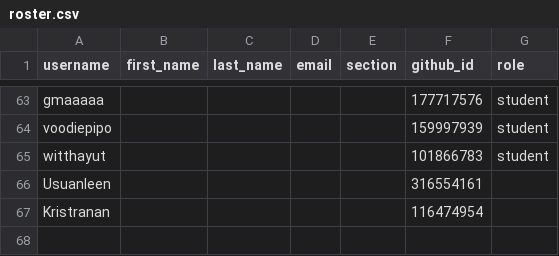
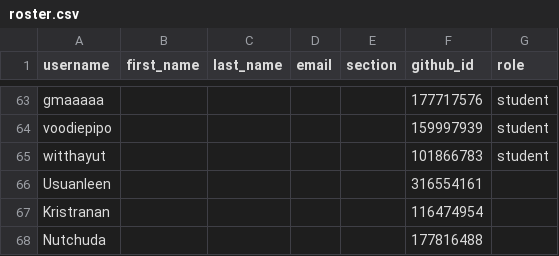
Before and after one commit to MUICT-Class/classroom50, a CSV file: 691-itcs258/roster.csv, drawn as a sheet; only a part is shown, gaps mark what is left out; the diff names each change by its address in the sheet, - before the commit and + after, or states it on an @@ line.

Commit message:
[Classroom 50] Add student: 691-itcs258/Nutchuda

```diff
--- a/691-itcs258/roster.csv
+++ b/691-itcs258/roster.csv
+row 68: Nutchuda |  |  |  |  | 177816488
```
